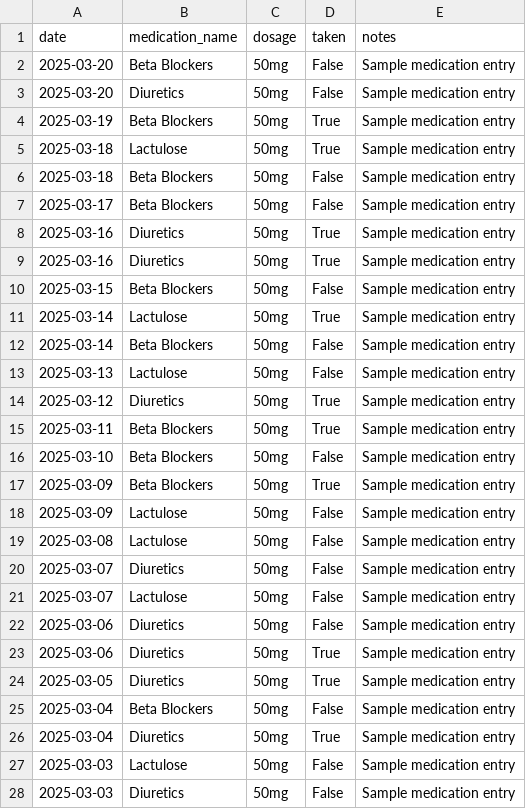
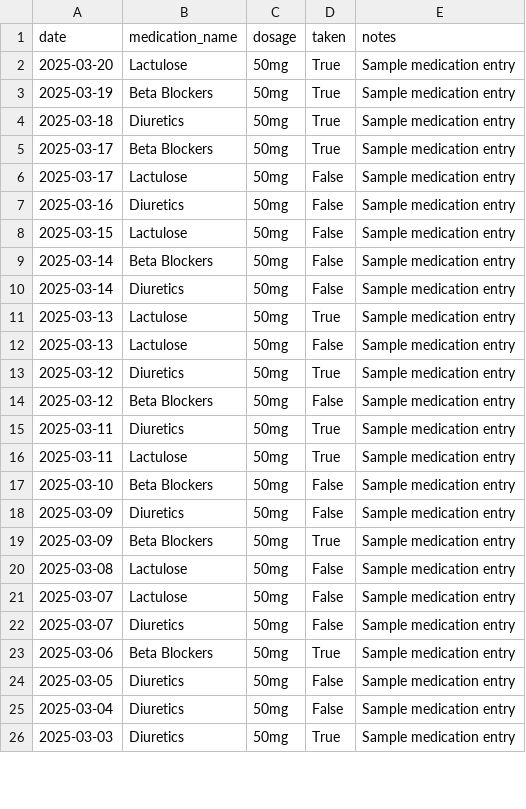
Before and after one commit to DrSAMA2025/LiverCare-Tracker, a CSV file: data/medications.csv, drawn as a sheet; only a part is shown; the diff covers the shown part only.

```diff
--- a/data/medications.csv
+++ b/data/medications.csv
@@ -1,28 +1,26 @@
 date,medication_name,dosage,taken,notes
-2025-03-20,Beta Blockers,50mg,False,Sample medication entry
-2025-03-20,Diuretics,50mg,False,Sample medication entry
+2025-03-20,Lactulose,50mg,True,Sample medication entry
 2025-03-19,Beta Blockers,50mg,True,Sample medication entry
-2025-03-18,Lactulose,50mg,True,Sample medication entry
-2025-03-18,Beta Blockers,50mg,False,Sample medication entry
-2025-03-17,Beta Blockers,50mg,False,Sample medication entry
-2025-03-16,Diuretics,50mg,True,Sample medication entry
-2025-03-16,Diuretics,50mg,True,Sample medication entry
-2025-03-15,Beta Blockers,50mg,False,Sample medication entry
-2025-03-14,Lactulose,50mg,True,Sample medication entry
+2025-03-18,Diuretics,50mg,True,Sample medication entry
+2025-03-17,Beta Blockers,50mg,True,Sample medication entry
+2025-03-17,Lactulose,50mg,False,Sample medication entry
+2025-03-16,Diuretics,50mg,False,Sample medication entry
+2025-03-15,Lactulose,50mg,False,Sample medication entry
 2025-03-14,Beta Blockers,50mg,False,Sample medication entry
+2025-03-14,Diuretics,50mg,False,Sample medication entry
+2025-03-13,Lactulose,50mg,True,Sample medication entry
 2025-03-13,Lactulose,50mg,False,Sample medication entry
 2025-03-12,Diuretics,50mg,True,Sample medication entry
-2025-03-11,Beta Blockers,50mg,True,Sample medication entry
+2025-03-12,Beta Blockers,50mg,False,Sample medication entry
+2025-03-11,Diuretics,50mg,True,Sample medication entry
+2025-03-11,Lactulose,50mg,True,Sample medication entry
 2025-03-10,Beta Blockers,50mg,False,Sample medication entry
+2025-03-09,Diuretics,50mg,False,Sample medication entry
 2025-03-09,Beta Blockers,50mg,True,Sample medication entry
-2025-03-09,Lactulose,50mg,False,Sample medication entry
 2025-03-08,Lactulose,50mg,False,Sample medication entry
+2025-03-07,Lactulose,50mg,False,Sample medication entry
 2025-03-07,Diuretics,50mg,False,Sample medication entry
-2025-03-07,Lactulose,50mg,False,Sample medication entry
-2025-03-06,Diuretics,50mg,False,Sample medication entry
-2025-03-06,Diuretics,50mg,True,Sample medication entry
-2025-03-05,Diuretics,50mg,True,Sample medication entry
-2025-03-04,Beta Blockers,50mg,False,Sample medication entry
-2025-03-04,Diuretics,50mg,True,Sample medication entry
-2025-03-03,Lactulose,50mg,False,Sample medication entry
-2025-03-03,Diuretics,50mg,False,Sample medication entry
+2025-03-06,Beta Blockers,50mg,True,Sample medication entry
+2025-03-05,Diuretics,50mg,False,Sample medication entry
+2025-03-04,Diuretics,50mg,False,Sample medication entry
+2025-03-03,Diuretics,50mg,True,Sample medication entry
```
Also changed, not shown: 4 added rows, 3 removed rows and 13 edited cells elsewhere in this file, data/diet.csv, data/symptoms.csv.
